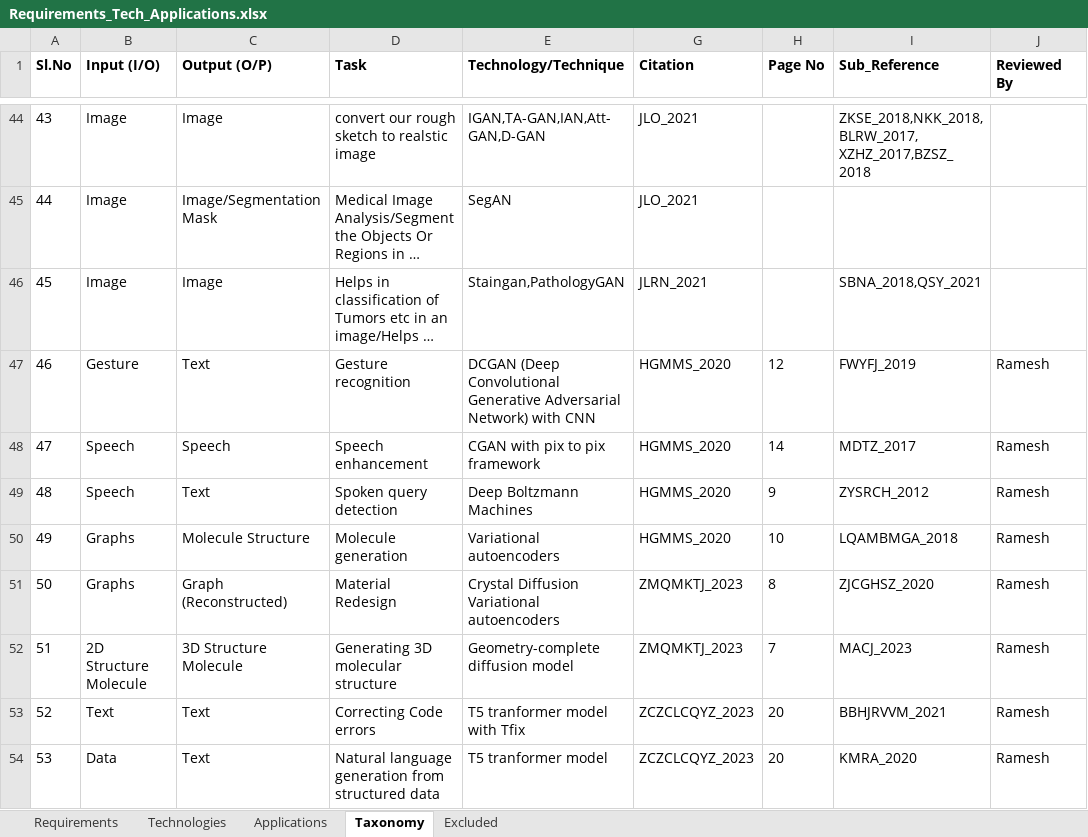
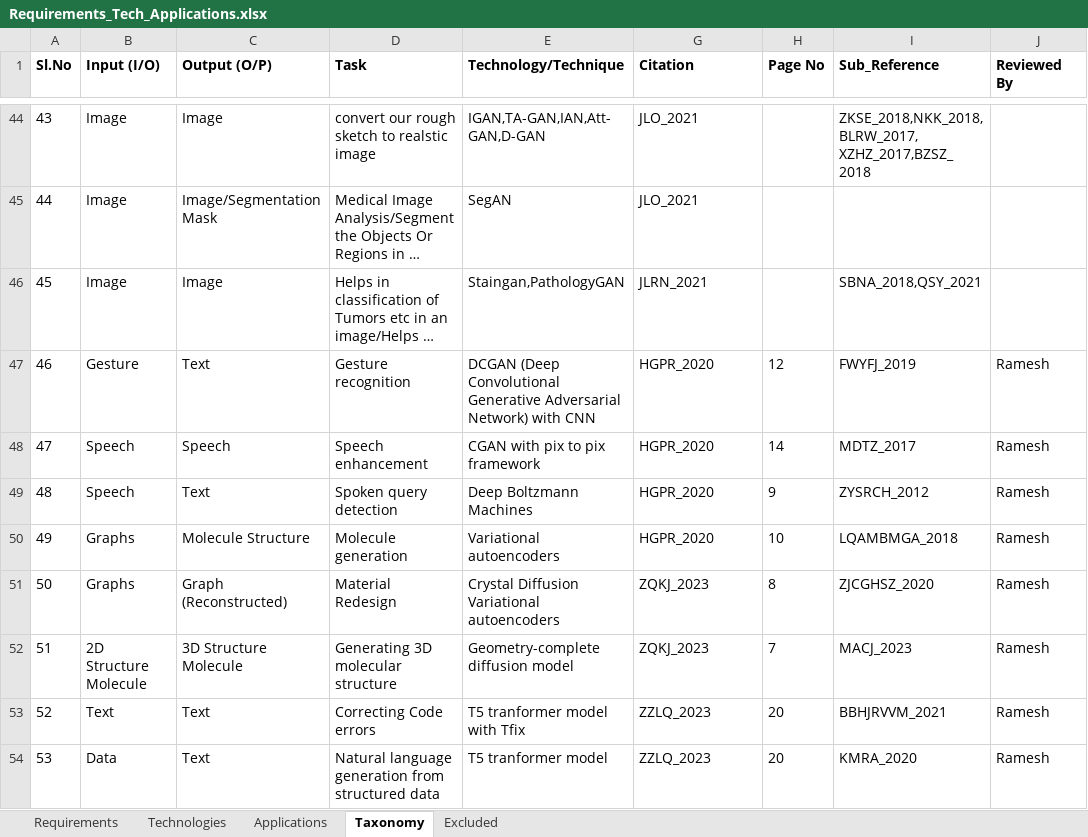
Before and after one commit to PratapKumarChowdary/GenerativeAI_ResearchPaper, an Excel workbook: Requirements_Tech_Applications.xlsx, sheet Taxonomy, drawn as a sheet; only a part is shown, gaps mark what is left out; long unchanged cells end in …; values as stored, in another font and other column widths than the file's, no borders; the diff covers the shown part only; the diff names each change by its address in the sheet, - before the commit and + after, or states it on an @@ line.

Commit message:
Updated naming convection for reference papers

```diff
--- a/Requirements_Tech_Applications.xlsx (sheet Taxonomy)
+++ b/Requirements_Tech_Applications.xlsx (sheet Taxonomy)
-G47:G50 (Citation): HGMMS_2020
+G47:G50 (Citation): HGPR_2020
-G51:G52 (Citation): ZMQMKTJ_2023
+G51:G52 (Citation): ZQKJ_2023
-G53:G54 (Citation): ZCZCLCQYZ_2023
+G53:G54 (Citation): ZZLQ_2023
```
Also changed, not shown: 1 added row and 16 edited cells elsewhere in this sheet, sheet Excluded, sheet Applications, 12 other files.
